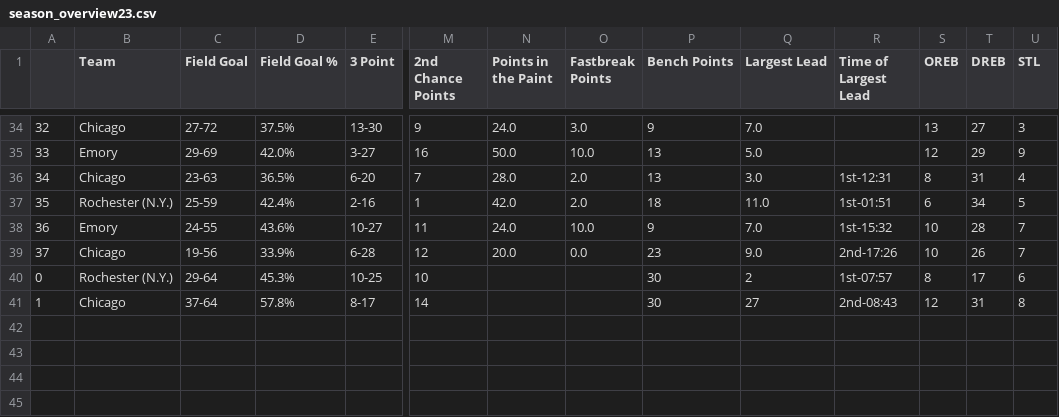
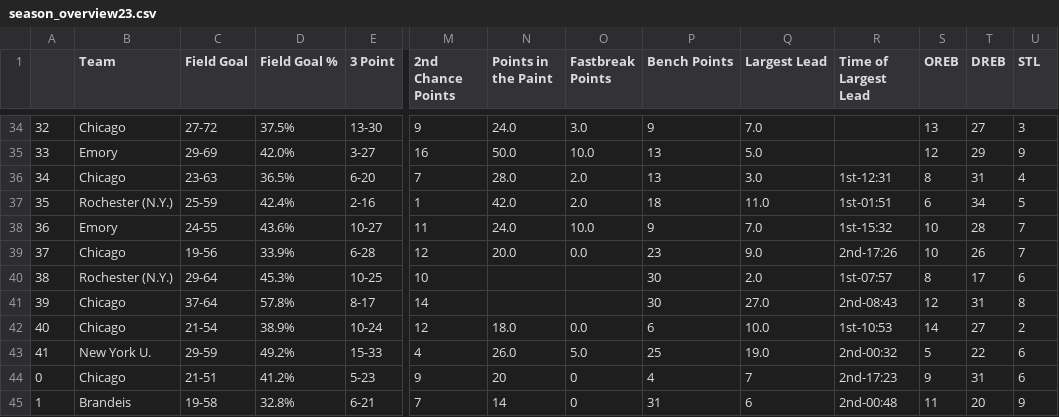
Before and after one commit to jeremydumalig/Chicago-Analytics, a CSV file: season_overview23.csv, drawn as a sheet; only a part is shown, gaps mark what is left out; rows hold the shown columns only; the diff names each change by its address in the sheet, - before the commit and + after, or states it on an @@ line.

```diff
--- a/season_overview23.csv
+++ b/season_overview23.csv
@@ column A renumbered between rows 40 and 41 @@
-Q40 (Largest Lead): 2
+Q40 (Largest Lead): 2.0
-Q41 (Largest Lead): 27
+Q41 (Largest Lead): 27.0
+row 42: 40 | Chicago | 21-54 | 38.9% | 10-24 | 12 | 18.0 | 0.0 | 6 | 10.0 | 1st-10:53 | 14 | 27 | 2
+row 43: 41 | New York U. | 29-59 | 49.2% | 15-33 | 4 | 26.0 | 5.0 | 25 | 19.0 | 2nd-00:32 | 5 | 22 | 6
+row 44: 0 | Chicago | 21-51 | 41.2% | 5-23 | 9 | 20 | 0 | 4 | 7 | 2nd-17:23 | 9 | 31 | 6
+row 45: 1 | Brandeis | 19-58 | 32.8% | 6-21 | 7 | 14 | 0 | 31 | 6 | 2nd-00:48 | 11 | 20 | 9
```
Also changed, not shown: mbb_uaa_scout.csv, w_season_overview23.csv, 39 other files.
